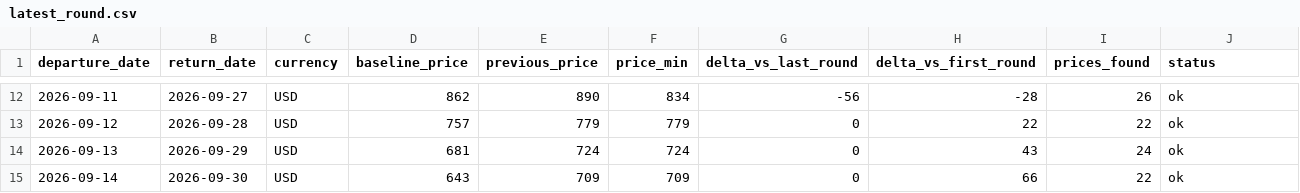
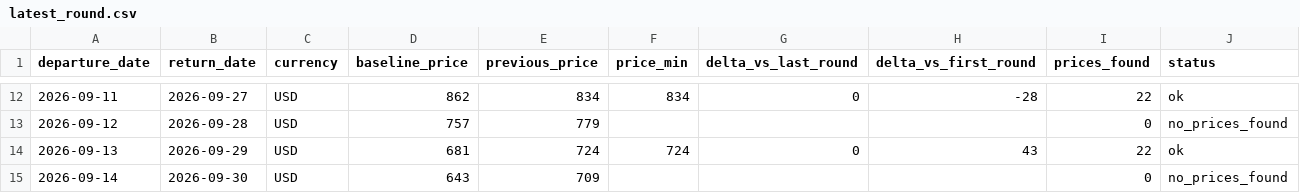
Before and after one commit to yiyangshen04/flight-watch, a CSV file: data/chi-rom-sep-2026/latest_round.csv, drawn as a sheet; only a part is shown, gaps mark what is left out; the diff covers the shown part only.

```diff
--- a/data/chi-rom-sep-2026/latest_round.csv
+++ b/data/chi-rom-sep-2026/latest_round.csv
@@ -12,4 +12,4 @@ departure_date,return_date,currency,baseline_price,previous_price,price_min,delt
-2026-09-11,2026-09-27,USD,862,890,834,-56,-28,26,ok
-2026-09-12,2026-09-28,USD,757,779,779,0,22,22,ok
-2026-09-13,2026-09-29,USD,681,724,724,0,43,24,ok
-2026-09-14,2026-09-30,USD,643,709,709,0,66,22,ok
+2026-09-11,2026-09-27,USD,862,834,834,0,-28,22,ok
+2026-09-12,2026-09-28,USD,757,779,,,,0,no_prices_found
+2026-09-13,2026-09-29,USD,681,724,724,0,43,22,ok
+2026-09-14,2026-09-30,USD,643,709,,,,0,no_prices_found
```
Also changed, not shown: 35 edited cells elsewhere in this file, 4 other files.
